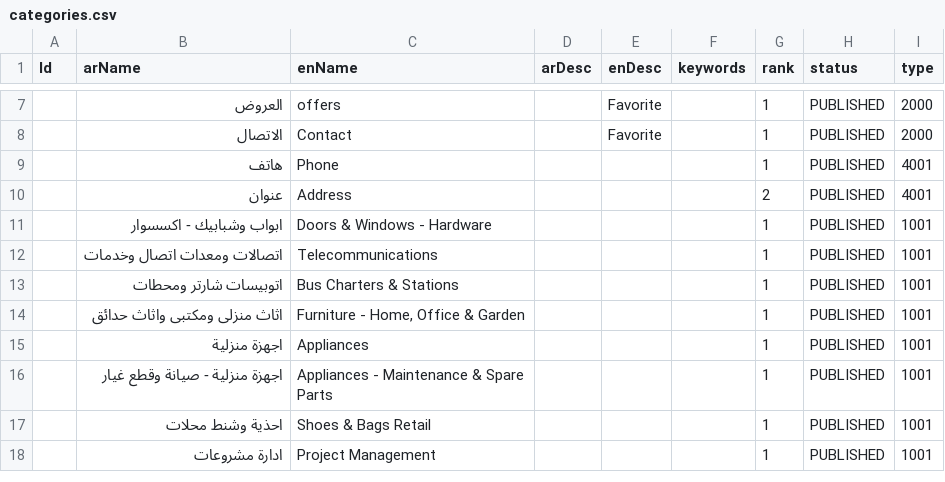
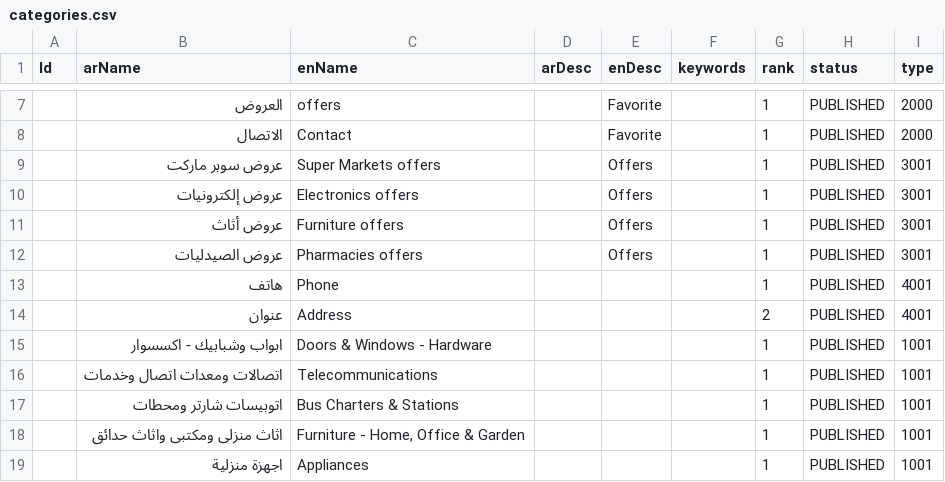
Before and after one commit to hatemsalem/zadata, a CSV file: init/sealed/categories.csv, drawn as a sheet; only a part is shown, gaps mark what is left out; the shorter side is filled out with more unchanged rows; the diff names each change by its address in the sheet, - before the commit and + after, or states it on an @@ line.

Commit message:
Support 3orod offers

```diff
--- a/init/sealed/categories.csv
+++ b/init/sealed/categories.csv
+row 9:  | عروض سوبر ماركت | Super Markets offers |  | Offers |  | 1 | PUBLISHED | 3001
+row 10:  | عروض إلكترونيات | Electronics offers |  | Offers |  | 1 | PUBLISHED | 3001
+row 11:  | عروض أثاث | Furniture offers |  | Offers |  | 1 | PUBLISHED | 3001
+row 12:  | عروض الصيدليات | Pharmacies offers |  | Offers |  | 1 | PUBLISHED | 3001
```
Also changed, not shown: 1 other file.
